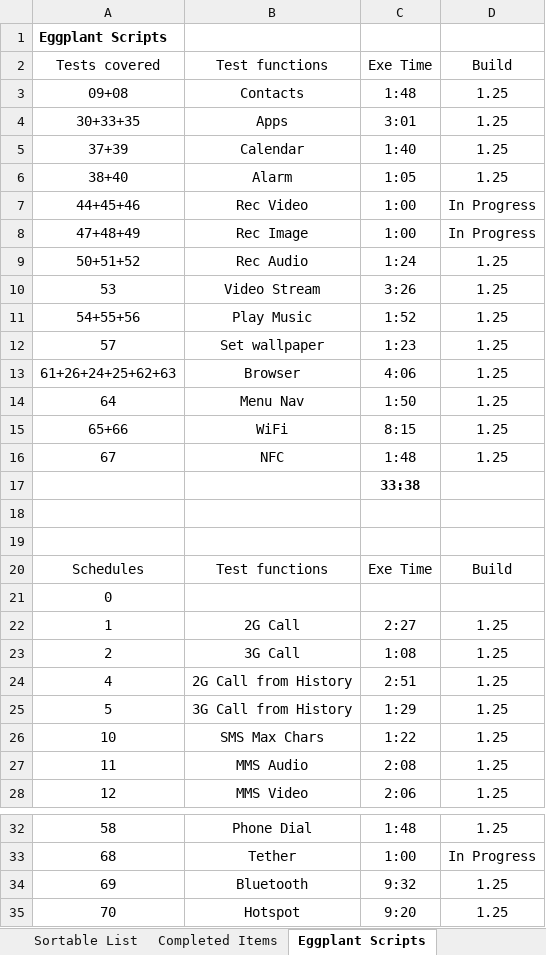
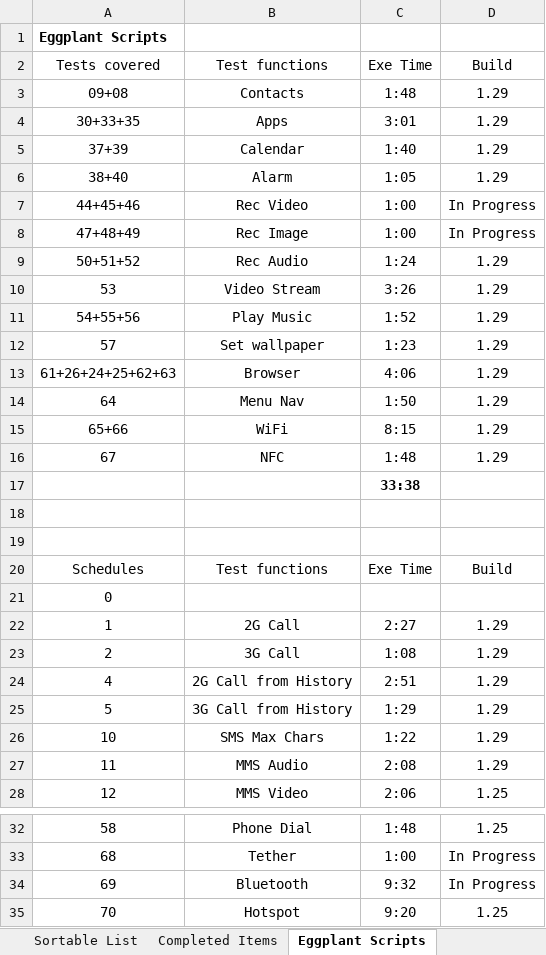
Before and after one commit to ProtoTest/ShelterSuite, an Excel workbook: Motorola Stability Tests.xlsx, sheet Eggplant Scripts, drawn as a sheet; only a part is shown, gaps mark what is left out; values as stored, in another font and other column widths than the file's, no borders; the diff names each change by its address in the sheet, - before the commit and + after, or states it on an @@ line.

```diff
--- a/Motorola Stability Tests.xlsx (sheet Eggplant Scripts)
+++ b/Motorola Stability Tests.xlsx (sheet Eggplant Scripts)
-D3:D6: 1.25
+D3:D6: 1.29
-D9:D16: 1.25
+D9:D16: 1.29
-D22:D27: 1.25
+D22:D27: 1.29
-D34: 1.25
+D34: In Progress
```
Also changed, not shown: sheet Completed Items, 47 other files.
